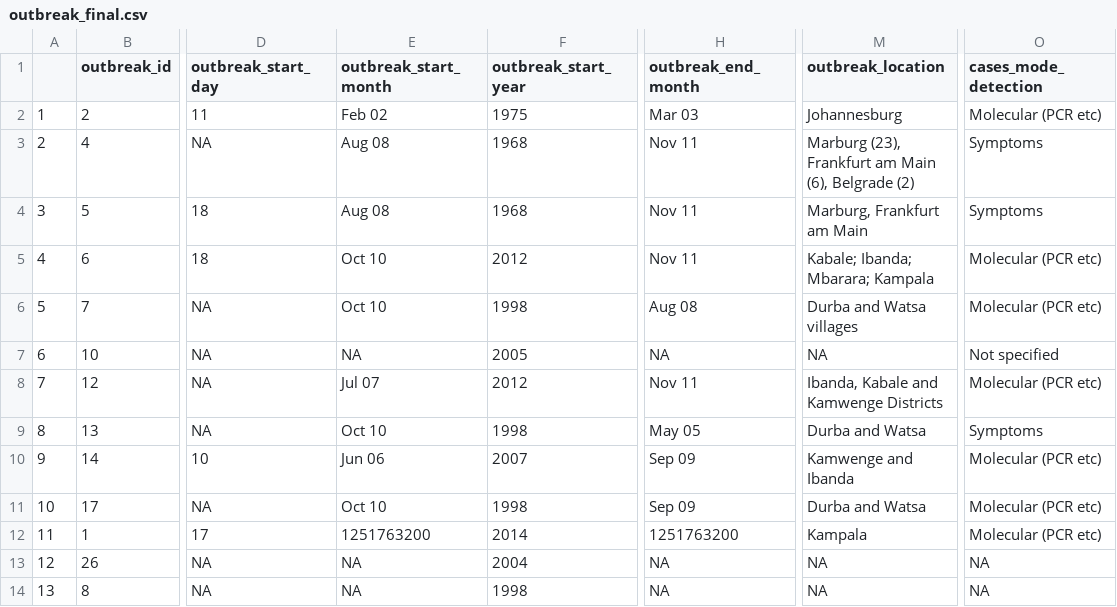
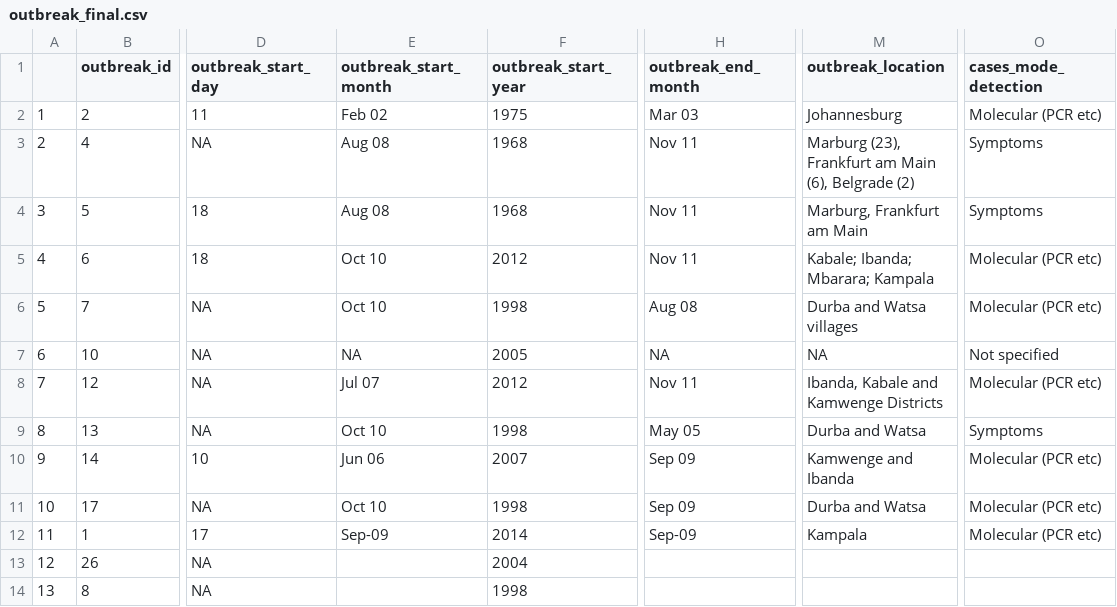
Before and after one commit to mrc-ide/priority-pathogens, a CSV file: data/marburg/final/outbreak_final.csv, drawn as a sheet; only a part is shown, gaps mark what is left out; the diff names each change by its address in the sheet, - before the commit and + after, or states it on an @@ line.

Commit message:
fixing issues with dates in the outbreaks forms

```diff
--- a/data/marburg/final/outbreak_final.csv
+++ b/data/marburg/final/outbreak_final.csv
-E12 (outbreak_start_month): 1251763200
+E12 (outbreak_start_month): Sep-09
-H12 (outbreak_end_month): 1251763200
+H12 (outbreak_end_month): Sep-09
-E13:E14 (outbreak_start_month): NA
+E13:E14 (outbreak_start_month): (empty)
-H13:H14 (outbreak_end_month): NA
+H13:H14 (outbreak_end_month): (empty)
-M13:M14 (outbreak_location): NA
+M13:M14 (outbreak_location): (empty)
-O13:O14 (cases_mode_detection): NA
+O13:O14 (cases_mode_detection): (empty)
```
Also changed, not shown: 3 other files.
